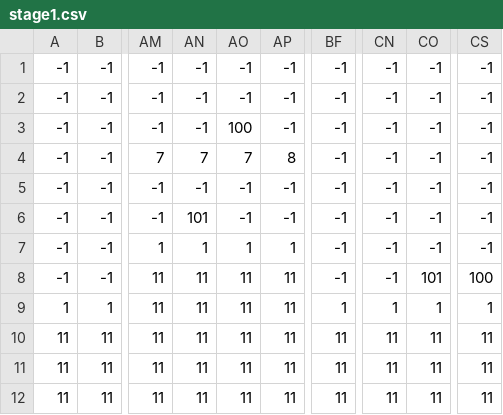
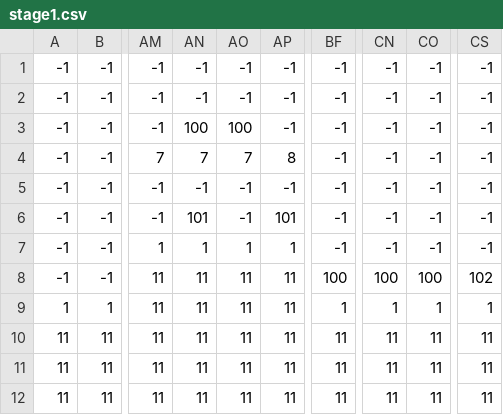
Before and after one commit to aokisou/Personal, a CSV file: FOREST HUNTER/map/stage1.csv, drawn as a sheet; only a part is shown, gaps mark what is left out; the diff names each change by its address in the sheet, - before the commit and + after, or states it on an @@ line.

```diff
--- a/FOREST HUNTER/map/stage1.csv
+++ b/FOREST HUNTER/map/stage1.csv
-AN3: -1
+AN3: 100
-AP6: -1
+AP6: 101
-BF8: -1
+BF8: 100
-CN8: -1
+CN8: 100
-CO8: 101
+CO8: 100
-CS8: 100
+CS8: 102
```
Also changed, not shown: 9 other files.
